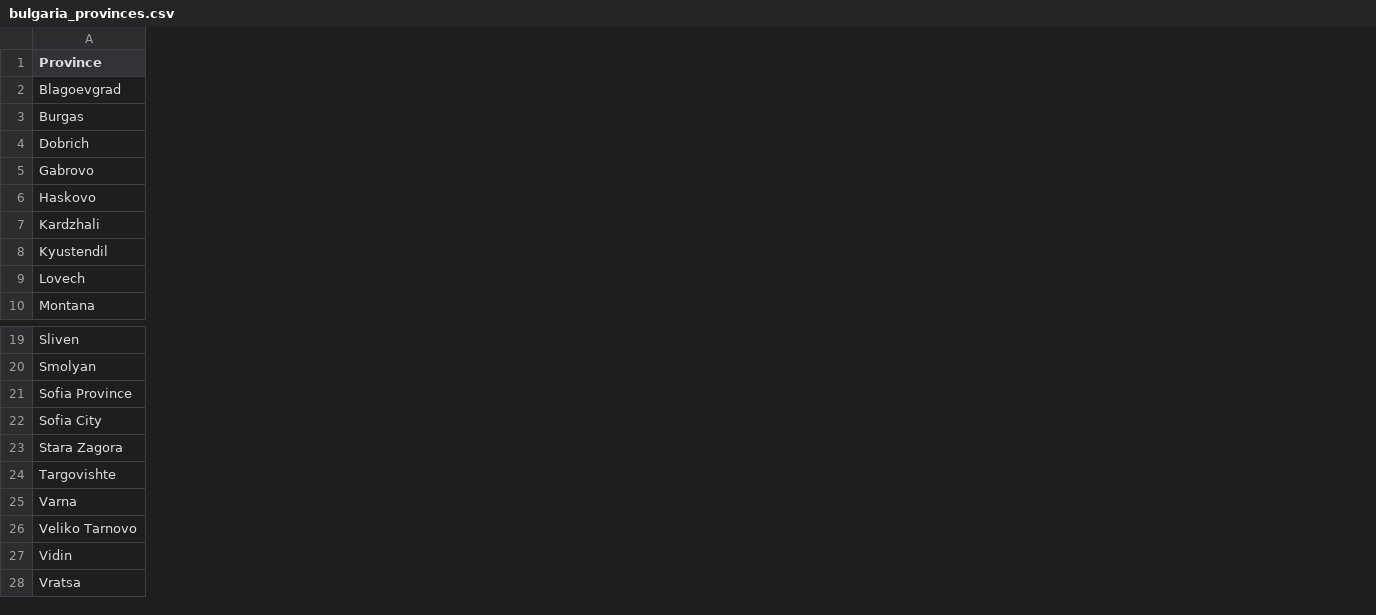
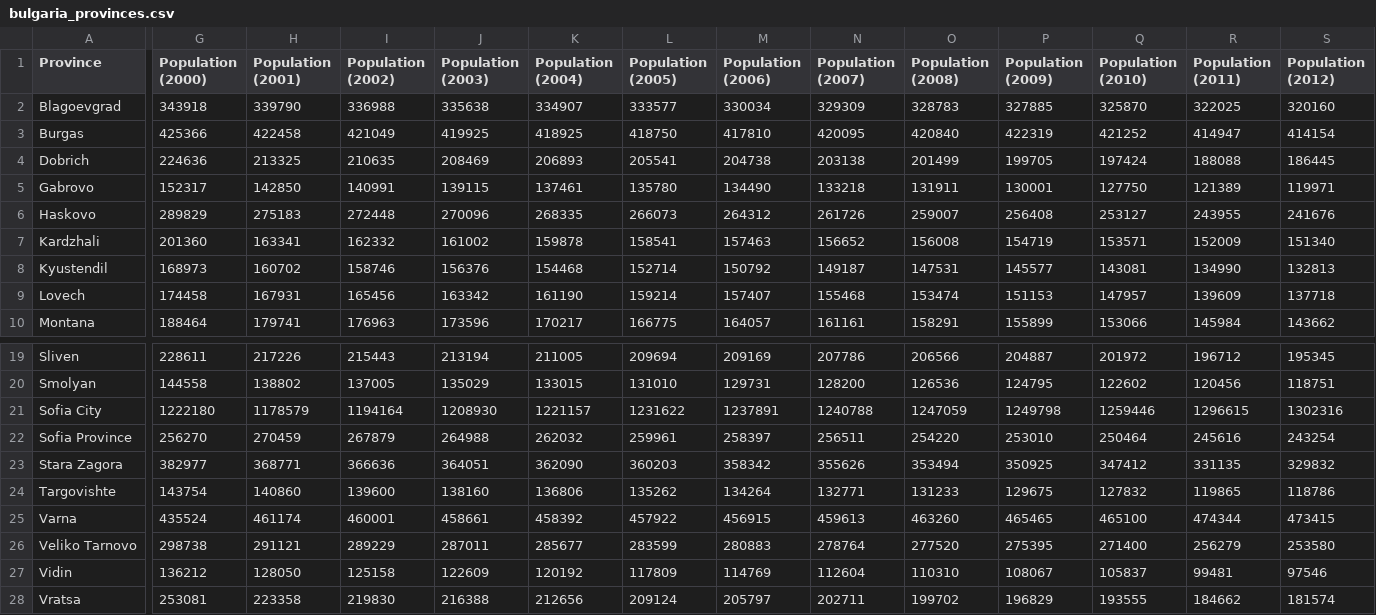
Before and after one commit to noname-nohost/lists, a CSV file: bulgaria_provinces.csv, drawn as a sheet; only a part is shown, gaps mark what is left out; the diff covers the shown part only; the diff names each change by its address in the sheet, - before the commit and + after, or states it on an @@ line.

```diff
--- a/bulgaria_provinces.csv
+++ b/bulgaria_provinces.csv
+column G (Population (2000)), rows 2-10: 343918 | 425366 | 224636 | 152317 | 289829 | 201360 | 168973 | 174458 | 188464; rows 19-20: 228611 | 144558; rows 22-28: 256270 | 382977 | 143754 | 435524 | 298738 | 136212 | 253081
+column H (Population (2001)), rows 2-10: 339790 | 422458 | 213325 | 142850 | 275183 | 163341 | 160702 | 167931 | 179741; rows 19-20: 217226 | 138802; rows 22-28: 270459 | 368771 | 140860 | 461174 | 291121 | 128050 | 223358
+column I (Population (2002)), rows 2-10: 336988 | 421049 | 210635 | 140991 | 272448 | 162332 | 158746 | 165456 | 176963; rows 19-20: 215443 | 137005; rows 22-28: 267879 | 366636 | 139600 | 460001 | 289229 | 125158 | 219830
+column J (Population (2003)), rows 2-10: 335638 | 419925 | 208469 | 139115 | 270096 | 161002 | 156376 | 163342 | 173596; rows 19-20: 213194 | 135029; rows 22-28: 264988 | 364051 | 138160 | 458661 | 287011 | 122609 | 216388
+column K (Population (2004)), rows 2-10: 334907 | 418925 | 206893 | 137461 | 268335 | 159878 | 154468 | 161190 | 170217; rows 19-20: 211005 | 133015; rows 22-28: 262032 | 362090 | 136806 | 458392 | 285677 | 120192 | 212656
+column L (Population (2005)), rows 2-10: 333577 | 418750 | 205541 | 135780 | 266073 | 158541 | 152714 | 159214 | 166775; rows 19-20: 209694 | 131010; rows 22-28: 259961 | 360203 | 135262 | 457922 | 283599 | 117809 | 209124
+column M (Population (2006)), rows 2-10: 330034 | 417810 | 204738 | 134490 | 264312 | 157463 | 150792 | 157407 | 164057; rows 19-20: 209169 | 129731; rows 22-28: 258397 | 358342 | 134264 | 456915 | 280883 | 114769 | 205797
+column N (Population (2007)), rows 2-10: 329309 | 420095 | 203138 | 133218 | 261726 | 156652 | 149187 | 155468 | 161161; rows 19-20: 207786 | 128200; rows 22-28: 256511 | 355626 | 132771 | 459613 | 278764 | 112604 | 202711
+column O (Population (2008)), rows 2-10: 328783 | 420840 | 201499 | 131911 | 259007 | 156008 | 147531 | 153474 | 158291; rows 19-20: 206566 | 126536; rows 22-28: 254220 | 353494 | 131233 | 463260 | 277520 | 110310 | 199702
+column P (Population (2009)), rows 2-10: 327885 | 422319 | 199705 | 130001 | 256408 | 154719 | 145577 | 151153 | 155899; rows 19-20: 204887 | 124795; rows 22-28: 253010 | 350925 | 129675 | 465465 | 275395 | 108067 | 196829
+column Q (Population (2010)), rows 2-10: 325870 | 421252 | 197424 | 127750 | 253127 | 153571 | 143081 | 147957 | 153066; rows 19-20: 201972 | 122602; rows 22-28: 250464 | 347412 | 127832 | 465100 | 271400 | 105837 | 193555
+column R (Population (2011)), rows 2-10: 322025 | 414947 | 188088 | 121389 | 243955 | 152009 | 134990 | 139609 | 145984; rows 19-20: 196712 | 120456; rows 22-28: 245616 | 331135 | 119865 | 474344 | 256279 | 99481 | 184662
+column S (Population (2012)), rows 2-10: 320160 | 414154 | 186445 | 119971 | 241676 | 151340 | 132813 | 137718 | 143662; rows 19-20: 195345 | 118751; rows 22-28: 243254 | 329832 | 118786 | 473415 | 253580 | 97546 | 181574
@@ row 22 moved to row 21: Sofia City @@
```
Also changed, not shown: 11 added columns elsewhere in this file, countries.csv, 2 other files.
